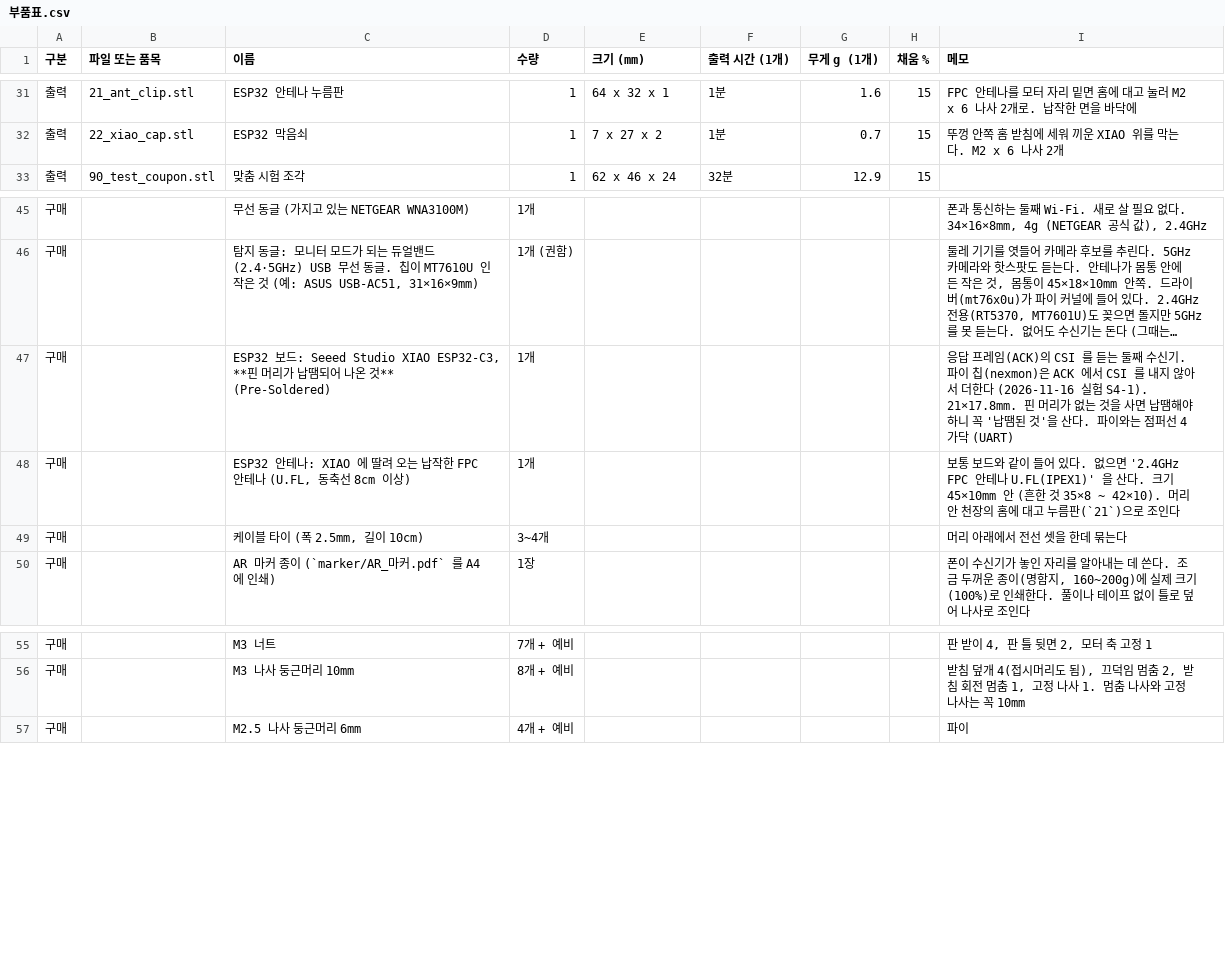
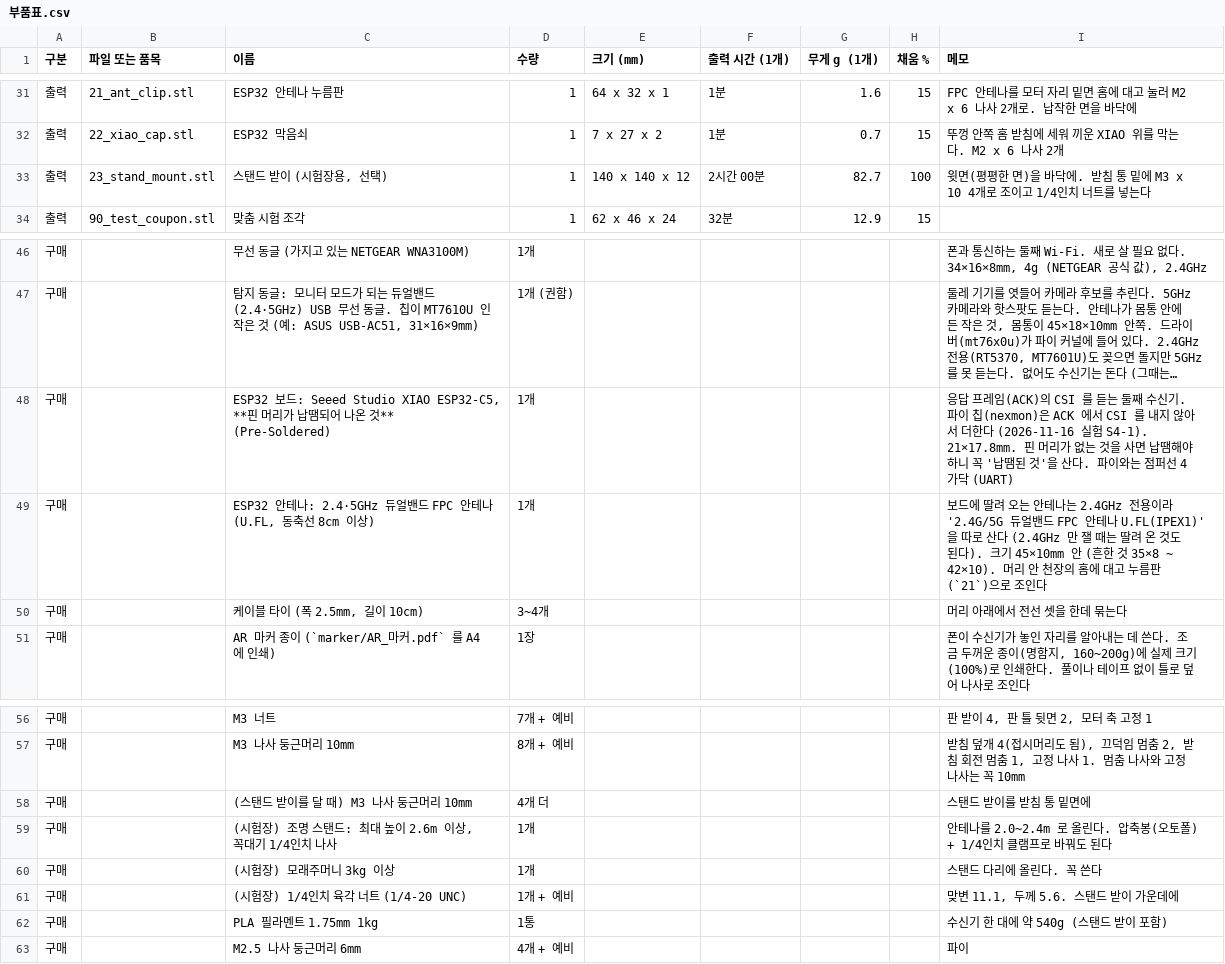
Before and after one commit to DeteCam/receiver, a CSV file: docs/부품표.csv, drawn as a sheet; only a part is shown, gaps mark what is left out; long unchanged cells end in …; addresses are those after the commit; the diff names each change by its address in the sheet, - before the commit and + after, or states it on an @@ line.

Commit message:
docs: ESP32-C5, 스탠드 받이, 교실 계산에 맞춰 문서 고침
ESP32 를 2.4·5GHz 를 둘 다 듣는 XIAO ESP32-C5 로 바꿨다 (크기와 핀 자리가 같아 설계는 그대로).
부품표, 조립 안내, 체크리스트, 설계 검토에 스탠드 받이와 교실 전파 계산의 결론을 넣었다.
부품 검토 문서를 더했다: 더 필요한 부품, 겹치는 부품, 더 나은 부품, 치수의 출처.
유용성 근거와 비콘 검토는 docs 저장소로, 의심 점수는 ai 저장소로 옮겼다.

```diff
--- a/docs/부품표.csv
+++ b/docs/부품표.csv
+row 33: 출력 | 23_stand_mount.stl | 스탠드 받이 (시험장용, 선택) | 1 | 140 x 140 x 12 | 2시간 00분 | 82.7 | 100 | 윗면(평평한 면)을 바닥에. 받침 통 밑에 M3 x 10 4개로 조이고 1/4인치 너트를 넣는다
-C48 (이름): …Studio XIAO ESP32-C3, **핀…
+C48 (이름): …Studio XIAO ESP32-C5, **핀…
-C49 (이름): …안테나: XIAO 에 딸려 오는 납작한 FPC 안테…
+C49 (이름): …안테나: 2.4·5GHz 듀얼밴드 FPC 안테…
-I49 (메모): 보통 보드와 같이 들어 있다. 없으면 '2.4GHz FPC 안테나 U.FL(IPEX1)' 을 산다. 크기 45×10mm…
+I49 (메모): 보드에 딸려 오는 안테나는 2.4GHz 전용이라 '2.4G/5G 듀얼밴드 FPC 안테나 U.FL(IPEX1)' 을 따로 산다 (2.4GHz 만 잴 때는 딸려 온 것도 된다). 크기 45×10mm…
+row 58: 구매 |  | (스탠드 받이를 달 때) M3 나사 둥근머리 10mm | 4개 더 |  |  |  |  | 스탠드 받이를 받침 통 밑면에
+row 59: 구매 |  | (시험장) 조명 스탠드: 최대 높이 2.6m 이상, 꼭대기 1/4인치 나사 | 1개 |  |  |  |  | 안테나를 2.0~2.4m 로 올린다. 압축봉(오토폴) + 1/4인치 클램프로 바꿔도 된다
+row 60: 구매 |  | (시험장) 모래주머니 3kg 이상 | 1개 |  |  |  |  | 스탠드 다리에 올린다. 꼭 쓴다
+row 61: 구매 |  | (시험장) 1/4인치 육각 너트 (1/4-20 UNC) | 1개 + 예비 |  |  |  |  | 맞변 11.1, 두께 5.6. 스탠드 받이 가운데에
+row 62: 구매 |  | PLA 필라멘트 1.75mm 1kg | 1통 |  |  |  |  | 수신기 한 대에 약 540g (스탠드 받이 포함)
```
Also changed, not shown: 33 other files.
